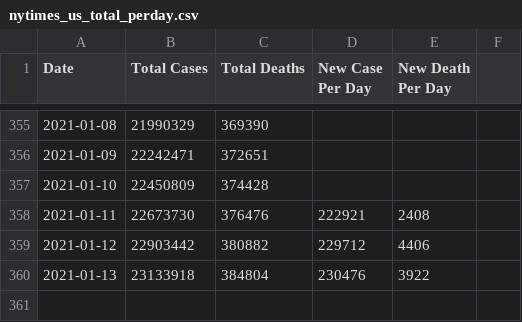
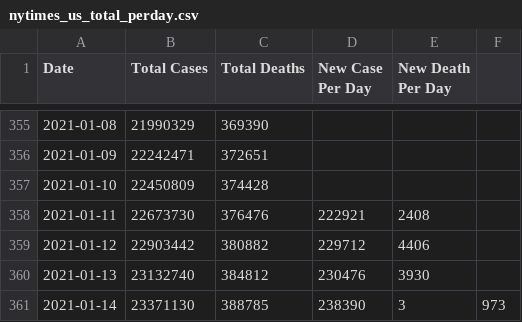
Before and after one commit to BarbaricEric/COVID-19-Tracker, a CSV file: nytimes_covid_19_data/nytimes_us_total_perday.csv, drawn as a sheet; only a part is shown, gaps mark what is left out.

Commit message:
Update nytimes_us_total_perday.csv

```diff
--- a/nytimes_covid_19_data/nytimes_us_total_perday.csv
+++ b/nytimes_covid_19_data/nytimes_us_total_perday.csv
@@ -359,2 +359,3 @@ Date,Total Cases, Total Deaths, New Case Per Day, New Death Per Day
 2021-01-12,22903442,380882,229712,4406
-2021-01-13,23133918,384804,230476,3922
+2021-01-13,23132740,384812,230476,3930
+2021-01-14,23371130,388785,238390,3,973
```
